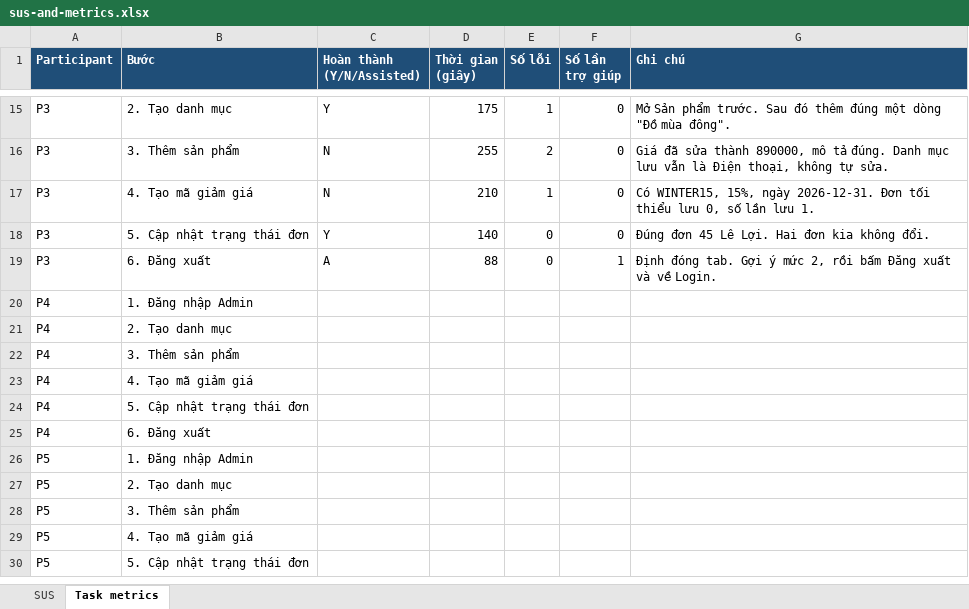
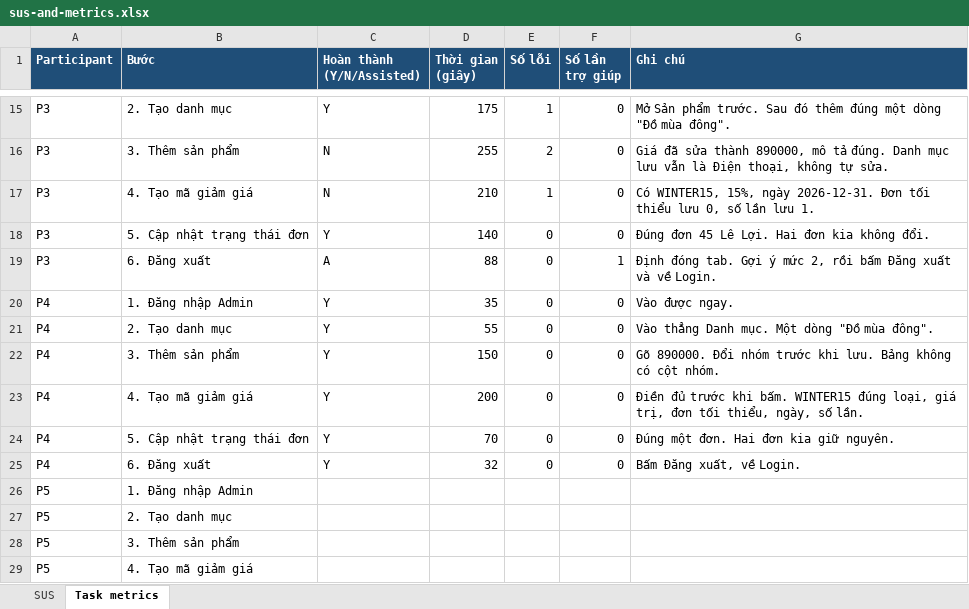
Before and after one commit to Taylor3691/eshop-sut, an Excel workbook: submission/task2-usability/sus-and-metrics.xlsx, sheet Task metrics, drawn as a sheet; only a part is shown, gaps mark what is left out; the shorter side is filled out with more unchanged rows; values as stored, in another font and other column widths than the file's, no borders; removed rows and columns are numbered as before the commit, all else as after; the diff names each change by its address in the sheet, - before the commit and + after, or states it on an @@ line.

Commit message:
test(hw03): usability session P4

```diff
--- a/submission/task2-usability/sus-and-metrics.xlsx (sheet Task metrics)
+++ b/submission/task2-usability/sus-and-metrics.xlsx (sheet Task metrics)
-row 20: P4 | 1. Đăng nhập Admin
-row 21: P4 | 2. Tạo danh mục
-row 22: P4 | 3. Thêm sản phẩm
-row 23: P4 | 4. Tạo mã giảm giá
-row 24: P4 | 5. Cập nhật trạng thái đơn
-row 25: P4 | 6. Đăng xuất
+row 20: P4 | 1. Đăng nhập Admin | Y | 35 | 0 | 0 | Vào được ngay.
+row 21: P4 | 2. Tạo danh mục | Y | 55 | 0 | 0 | Vào thẳng Danh mục. Một dòng "Đồ mùa đông".
+row 22: P4 | 3. Thêm sản phẩm | Y | 150 | 0 | 0 | Gõ 890000. Đổi nhóm trước khi lưu. Bảng không có cột nhóm.
+row 23: P4 | 4. Tạo mã giảm giá | Y | 200 | 0 | 0 | Điền đủ trước khi bấm. WINTER15 đúng loại, giá trị, đơn tối thiểu, ngày, số lần.
+row 24: P4 | 5. Cập nhật trạng thái đơn | Y | 70 | 0 | 0 | Đúng một đơn. Hai đơn kia giữ nguyên.
+row 25: P4 | 6. Đăng xuất | Y | 32 | 0 | 0 | Bấm Đăng xuất, về Login.
```
Also changed, not shown: sheet SUS, 1 other file.
